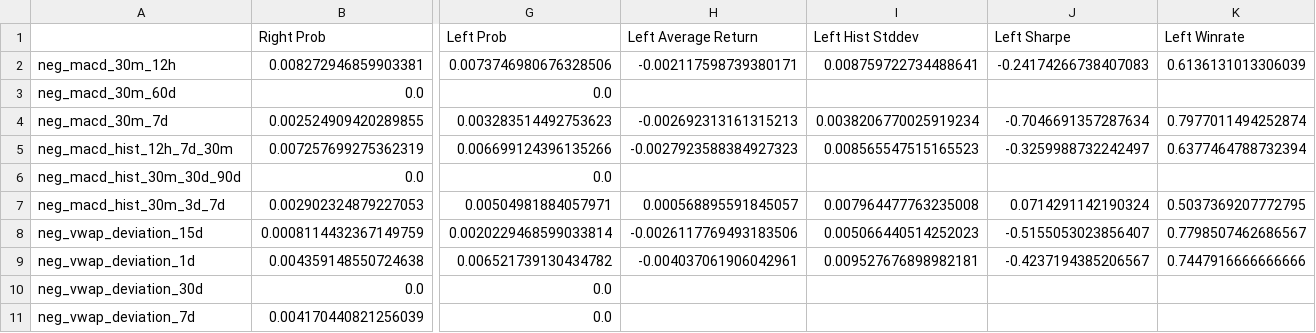
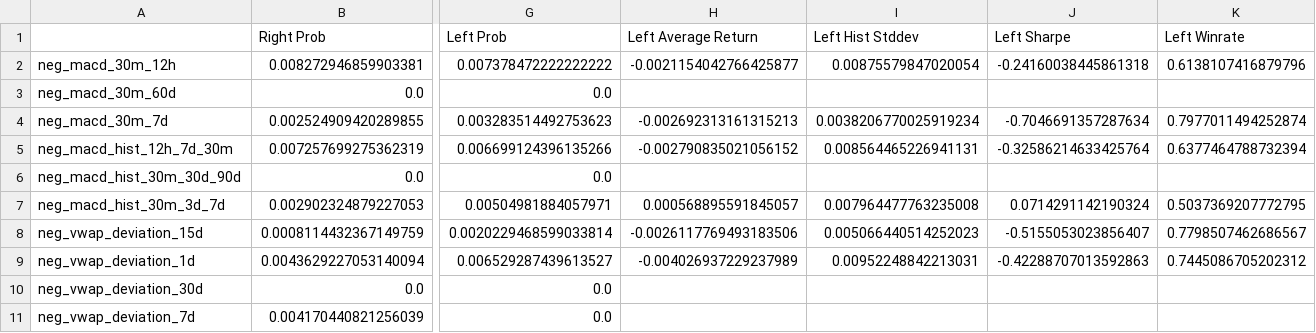
Before and after one commit to Steph-hhhhh/factor_dashboard, a CSV file: indicator_tail_trade.csv, drawn as a sheet; only a part is shown, gaps mark what is left out; the diff covers the shown part only; the diff names each change by its address in the sheet, - before the commit and + after, or states it on an @@ line.

Commit message:
Upload CSV data file

```diff
--- a/indicator_tail_trade.csv
+++ b/indicator_tail_trade.csv
-G2 (Left Prob): 0.0073746980676328506
+G2 (Left Prob): 0.007378472222222222
-H2 (Left Average Return): -0.002117598739380171
+H2 (Left Average Return): -0.0021154042766425877
-I2 (Left Hist Stddev): 0.008759722734488641
+I2 (Left Hist Stddev): 0.00875579847020054
-J2 (Left Sharpe): -0.24174266738407083
+J2 (Left Sharpe): -0.24160038445861318
-K2 (Left Winrate): 0.6136131013306039
+K2 (Left Winrate): 0.6138107416879796
-H5 (Left Average Return): -0.0027923588384927323
+H5 (Left Average Return): -0.002790835021056152
-I5 (Left Hist Stddev): 0.008565547515165523
+I5 (Left Hist Stddev): 0.008564465226941131
-J5 (Left Sharpe): -0.3259988732242497
+J5 (Left Sharpe): -0.32586214633425764
-B9 (Right Prob): 0.004359148550724638
+B9 (Right Prob): 0.0043629227053140094
-G9 (Left Prob): 0.006521739130434782
+G9 (Left Prob): 0.006529287439613527
-H9 (Left Average Return): -0.004037061906042961
+H9 (Left Average Return): -0.004026937229237989
-I9 (Left Hist Stddev): 0.009527676898982181
+I9 (Left Hist Stddev): 0.00952248842213031
-J9 (Left Sharpe): -0.4237194385206567
+J9 (Left Sharpe): -0.42288707013592863
-K9 (Left Winrate): 0.7447916666666666
+K9 (Left Winrate): 0.7445086705202312
```
Also changed, not shown: 4 edited cells elsewhere in this file.
